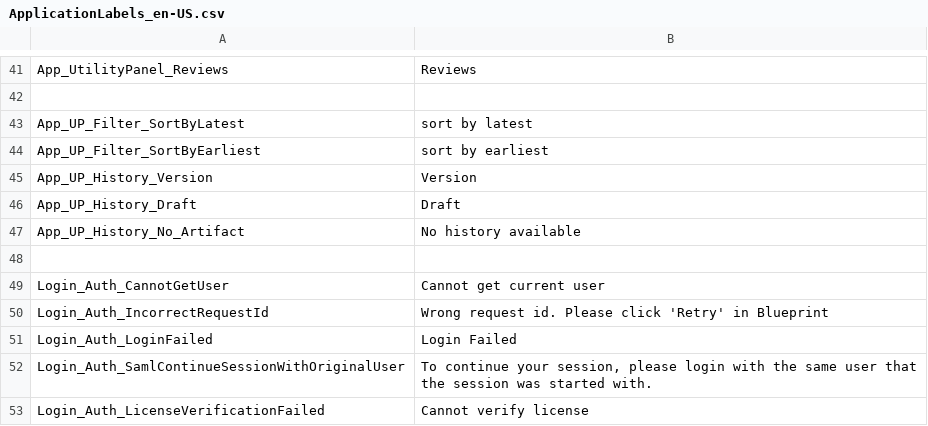
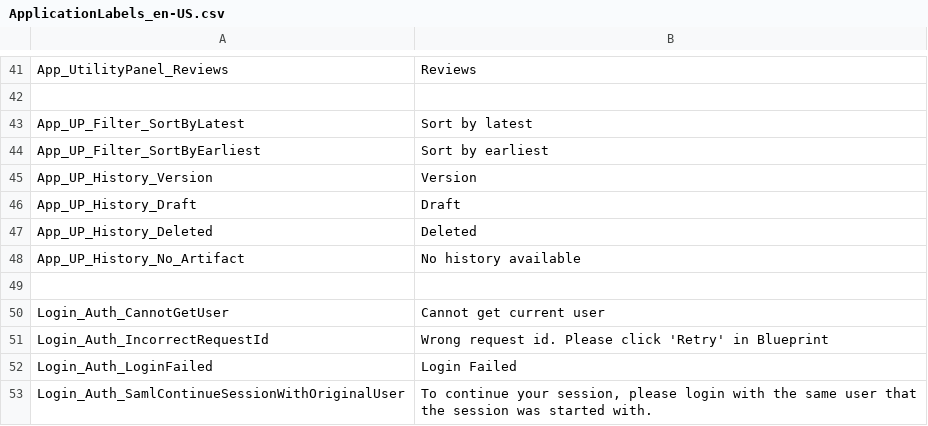
Before and after one commit to ogolikhin/blueprint, a CSV file: svc/db/AdminStorage/Data/ApplicationLabels_en-US.csv, drawn as a sheet; only a part is shown, gaps mark what is left out; the shorter side is filled out with more unchanged rows.

Commit message:
US808: updated labels to include Deleted, changed filter verbiage to start with capital

```diff
--- a/svc/db/AdminStorage/Data/ApplicationLabels_en-US.csv
+++ b/svc/db/AdminStorage/Data/ApplicationLabels_en-US.csv
@@ -42,6 +42,7 @@ App_UtilityPanel_Reviews, Reviews
 
-App_UP_Filter_SortByLatest, "sort by latest"
-App_UP_Filter_SortByEarliest, "sort by earliest"
+App_UP_Filter_SortByLatest, "Sort by latest"
+App_UP_Filter_SortByEarliest, "Sort by earliest"
 App_UP_History_Version, "Version"
 App_UP_History_Draft, "Draft"
+App_UP_History_Deleted, "Deleted"
 App_UP_History_No_Artifact, "No history available"
```
Also changed, not shown: 3 other files.
